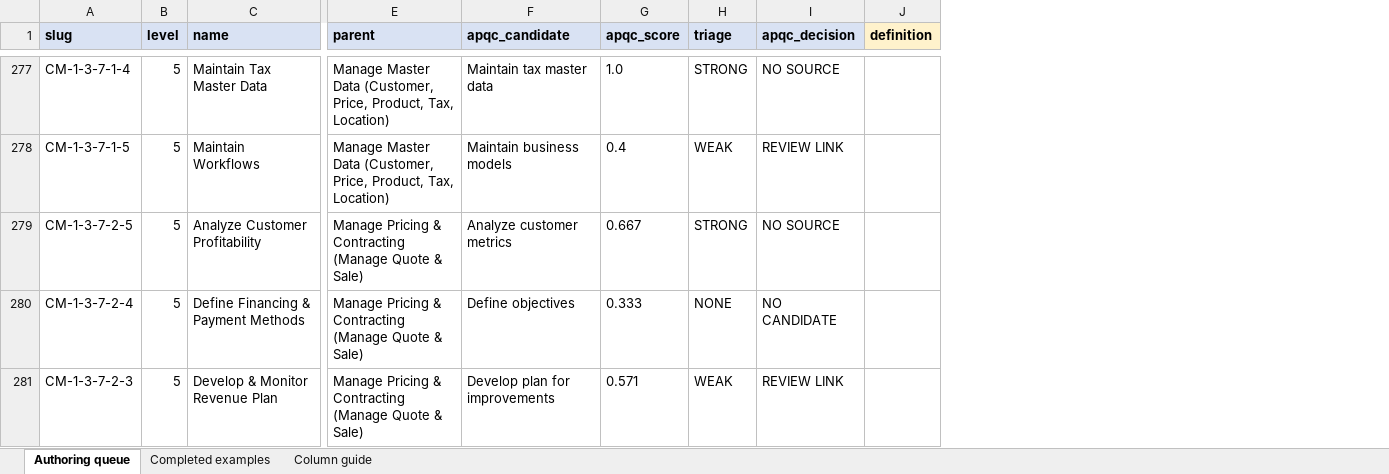
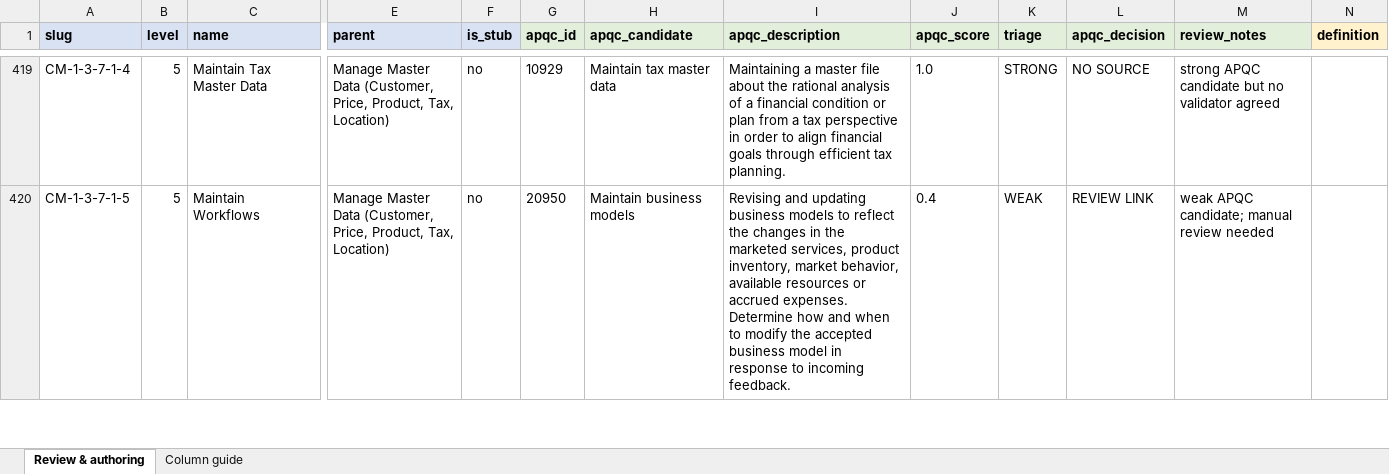
Before and after one commit to aadehamid/enterprise-performance-model, an Excel workbook: business_architecture/ontology/build/output/step3c-definition-authoring-workbook.xlsx, sheet Review & authoring, drawn as a sheet; only a part is shown, gaps mark what is left out; values as stored, in another font and other column widths than the file's, no borders; addresses are those after the commit; the diff covers the shown part only; the diff names each change by its address in the sheet, - before the commit and + after, or states it on an @@ line.

Commit message:
Workbook: full review context + authoring columns in one Excel
- Single 'Review & authoring' sheet: all 503 gap rows with hierarchy
  context, full APQC review columns (id, candidate, description, score,
  triage, decision, review notes incl. false-match reasons), and the
  authoring columns (definition, scope_note, in_scope, out_of_scope,
  alt_labels, parked_children, terminology_notes, status).
- 15 completed definitions pre-filled as approved; 488 pending.
- Column guide sheet maps each field to its ontology target.

```diff
--- a/business_architecture/ontology/build/output/step3c-definition-authoring-workbook.xlsx (sheet Review & authoring)
+++ b/business_architecture/ontology/build/output/step3c-definition-authoring-workbook.xlsx (sheet Review & authoring)
-sheet tab: Authoring queue
+sheet tab: Review & authoring
-sheet tab: Completed examples
+column F (is_stub), rows 419-420: no | no
+column G (apqc_id), rows 419-420: 10929 | 20950
+column I (apqc_description), rows 419-420: Maintaining a master file about the rational analysis of a financial condition or plan from a tax perspective in order to align financial goals through efficient tax planning. | Revising and updating business models to reflect the changes in the marketed services, product inventory, market behavior, available resources or accrued expenses. Determine how and when to modify the accepted business model in response to incoming feedback.
+column M (review_notes), rows 419-420: strong APQC candidate but no validator agreed | weak APQC candidate; manual review needed
-H1 fill: #D9E2F3
+H1 fill: #E2EFDA
-J1:L1 fill: #D9E2F3
+J1:L1 fill: #E2EFDA
@@ row 279 moved to row 427: CM-1-3-7-2-5 @@
@@ row 280 moved to row 426: CM-1-3-7-2-4 @@
@@ row 281 moved to row 425: CM-1-3-7-2-3 @@
```
Also changed, not shown: other rows of this sheet, sheet Column guide.
